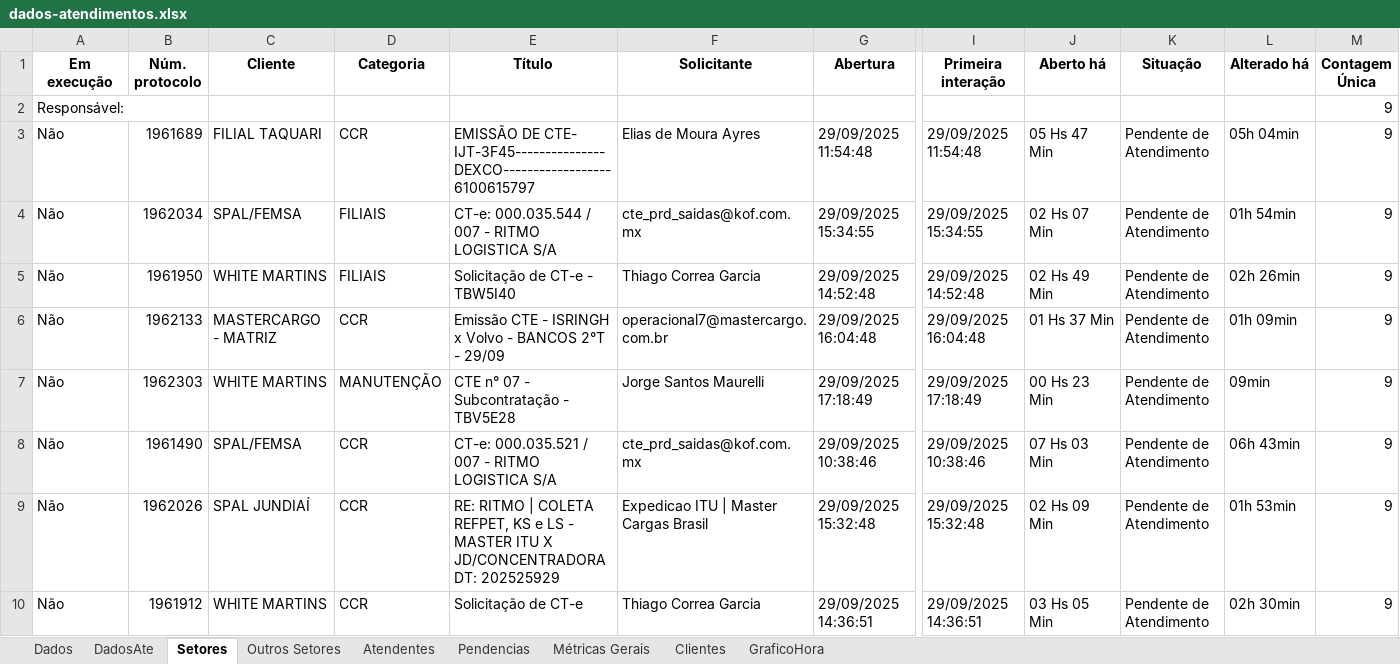
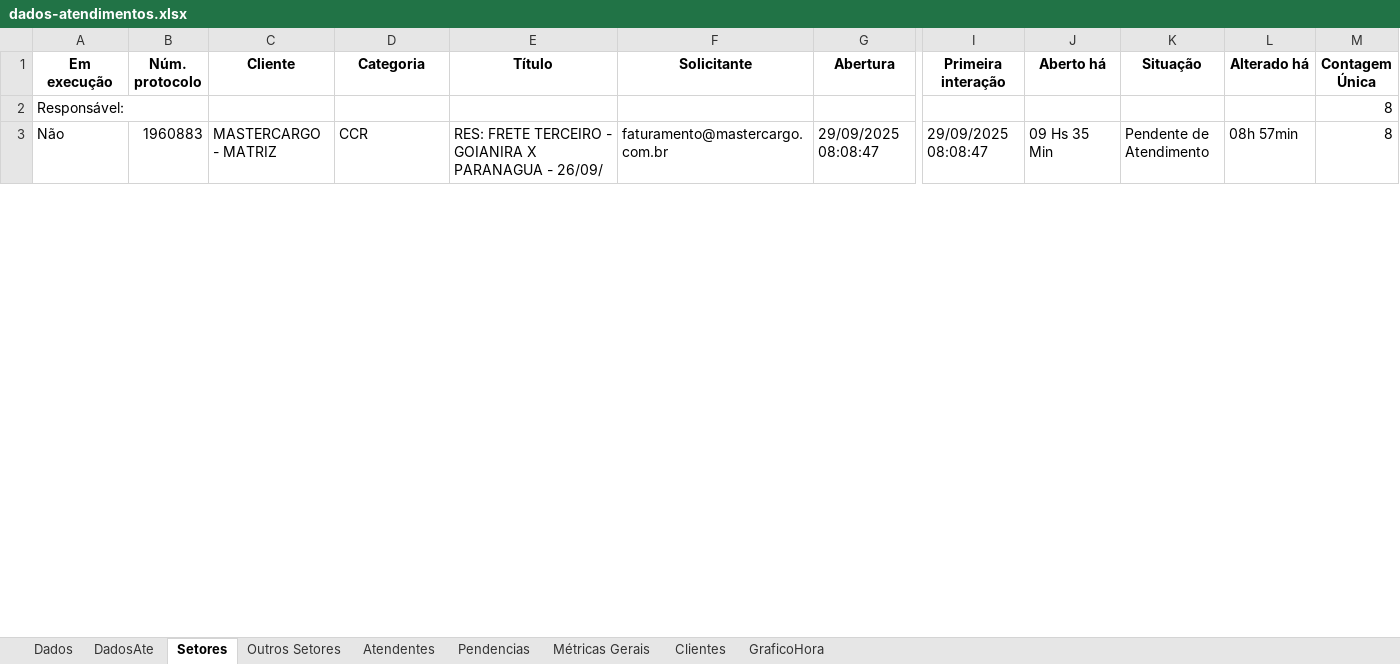
Before and after one commit to GabrielSilvaRit/Excel-painel, an Excel workbook: dados-atendimentos.xlsx, sheet Setores, drawn as a sheet; only a part is shown, gaps mark what is left out; values as stored, in another font and other column widths than the file's, no borders; removed rows and columns are numbered as before the commit, all else as after; rows hold the shown columns only; the diff covers the shown part only; the diff names each change by its address in the sheet, - before the commit and + after, or states it on an @@ line.

```diff
--- a/dados-atendimentos.xlsx (sheet Setores)
+++ b/dados-atendimentos.xlsx (sheet Setores)
-M2 (Contagem Única): 9
+M2 (Contagem Única): 8
-row 3: Não | 1961689 | FILIAL TAQUARI | CCR | EMISSÃO DE CTE- IJT-3F45---------------DEXCO------------------6100615797 | Elias de Moura Ayres | 29/09/2025 11:54:48 | 29/09/2025 11:54:48 | 05 Hs 47 Min | Pendente de Atendimento | 05h 04min | 9
-row 4: Não | 1962034 | SPAL/FEMSA | FILIAIS | CT-e: 000.035.544 / 007 - RITMO LOGISTICA S/A | cte_prd_saidas@kof.com.mx | 29/09/2025 15:34:55 | 29/09/2025 15:34:55 | 02 Hs 07 Min | Pendente de Atendimento | 01h 54min | 9
-row 5: Não | 1961950 | WHITE MARTINS | FILIAIS | Solicitação de CT-e - TBW5I40 | Thiago Correa Garcia | 29/09/2025 14:52:48 | 29/09/2025 14:52:48 | 02 Hs 49 Min | Pendente de Atendimento | 02h 26min | 9
-B3 (Núm. protocolo): 1962133
+B3 (Núm. protocolo): 1960883
-E3 (Título): Emissão CTE - ISRINGH x Volvo - BANCOS 2°T - 29/09
+E3 (Título): RES: FRETE TERCEIRO - GOIANIRA X PARANAGUA - 26/09/
-F3 (Solicitante): operacional7@mastercargo.com.br
+F3 (Solicitante): faturamento@mastercargo.com.br
-G3 (Abertura): 29/09/2025 16:04:48
+G3 (Abertura): 29/09/2025 08:08:47
-I3 (Primeira interação): 29/09/2025 16:04:48
+I3 (Primeira interação): 29/09/2025 08:08:47
-J3 (Aberto há): 01 Hs 37 Min
+J3 (Aberto há): 09 Hs 35 Min
-L3 (Alterado há): 01h 09min
+L3 (Alterado há): 08h 57min
-M3 (Contagem Única): 9
+M3 (Contagem Única): 8
-row 7: Não | 1962303 | WHITE MARTINS | MANUTENÇÃO | CTE n° 07 - Subcontratação - TBV5E28 | Jorge Santos Maurelli | 29/09/2025 17:18:49 | 29/09/2025 17:18:49 | 00 Hs 23 Min | Pendente de Atendimento | 09min | 9
-row 8: Não | 1961490 | SPAL/FEMSA | CCR | CT-e: 000.035.521 / 007 - RITMO LOGISTICA S/A | cte_prd_saidas@kof.com.mx | 29/09/2025 10:38:46 | 29/09/2025 10:38:46 | 07 Hs 03 Min | Pendente de Atendimento | 06h 43min | 9
-row 9: Não | 1962026 | SPAL JUNDIAÍ | CCR | RE: RITMO | COLETA REFPET, KS e LS - MASTER ITU X JD/CONCENTRADORA DT: 202525929 | Expedicao ITU | Master Cargas Brasil | 29/09/2025 15:32:48 | 29/09/2025 15:32:48 | 02 Hs 09 Min | Pendente de Atendimento | 01h 53min | 9
-row 10: Não | 1961912 | WHITE MARTINS | CCR | Solicitação de CT-e | Thiago Correa Garcia | 29/09/2025 14:36:51 | 29/09/2025 14:36:51 | 03 Hs 05 Min | Pendente de Atendimento | 02h 30min | 9
```
Also changed, not shown: 24 added rows, 17 removed rows and 94 edited cells elsewhere in this sheet, sheet Dados, sheet DadosAte, sheet Métricas Gerais, sheet Clientes, sheet Atendentes, sheet Pendencias, 1 more sheet.
